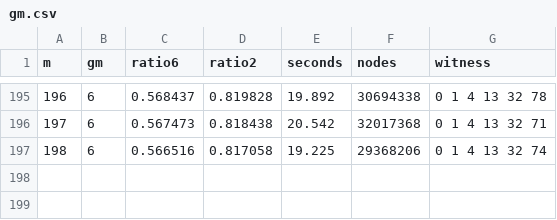
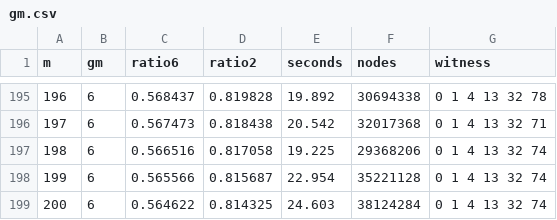
Before and after one commit to grewalsk/erdos-241, a CSV file: data/gm.csv, drawn as a sheet; only a part is shown, gaps mark what is left out; the diff names each change by its address in the sheet, - before the commit and + after, or states it on an @@ line.

```diff
--- a/data/gm.csv
+++ b/data/gm.csv
+row 198: 199 | 6 | 0.565566 | 0.815687 | 22.954 | 35221128 | 0 1 4 13 32 74
+row 199: 200 | 6 | 0.564622 | 0.814325 | 24.603 | 38124284 | 0 1 4 13 32 74
```
Also changed, not shown: data/fN.csv, 13 other files.
